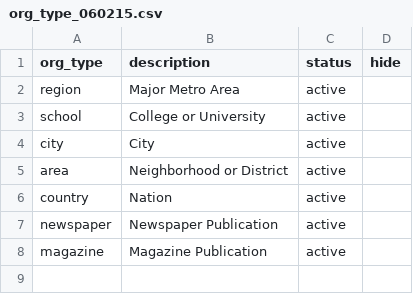
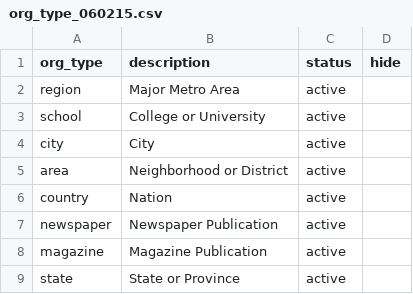
Before and after one commit to sdbmich1/plumboard, a CSV file: db/org_type_060215.csv, drawn as a sheet; the diff names each change by its address in the sheet, - before the commit and + after, or states it on an @@ line.

```diff
--- a/db/org_type_060215.csv
+++ b/db/org_type_060215.csv
+row 9: state | State or Province | active
```
Also changed, not shown: 3 other files.
